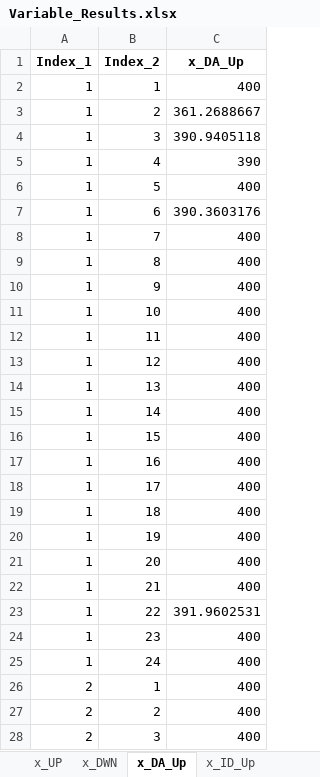
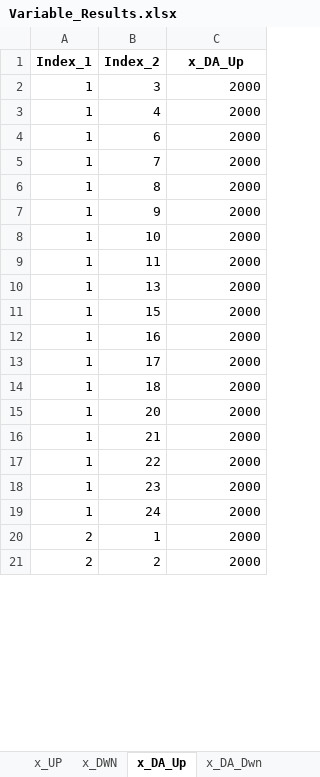
Before and after one commit to Lasseas/Master_repo, an Excel workbook: Variable_Results.xlsx, sheet x_DA_Up, drawn as a sheet; only a part is shown; values as stored, in another font and other column widths than the file's, no borders; removed rows and columns are numbered as before the commit, all else as after; the diff covers the shown part only; the diff names each change by its address in the sheet, - before the commit and + after, or states it on an @@ line.

```diff
--- a/Variable_Results.xlsx (sheet x_DA_Up)
+++ b/Variable_Results.xlsx (sheet x_DA_Up)
+sheet tab: x_DA_Dwn
-row 2: 1 | 1 | 400
-row 3: 1 | 2 | 361.2688667
-C2 (x_DA_Up): 390.9405118
+C2 (x_DA_Up): 2000
-C3 (x_DA_Up): 390
+C3 (x_DA_Up): 2000
-row 6: 1 | 5 | 400
-C4 (x_DA_Up): 390.3603176
+C4 (x_DA_Up): 2000
-C5:C9 (x_DA_Up): 400
+C5:C9 (x_DA_Up): 2000
-row 13: 1 | 12 | 400
-C10 (x_DA_Up): 400
+C10 (x_DA_Up): 2000
-row 15: 1 | 14 | 400
-C11:C14 (x_DA_Up): 400
+C11:C14 (x_DA_Up): 2000
-row 20: 1 | 19 | 400
-C15:C16 (x_DA_Up): 400
+C15:C16 (x_DA_Up): 2000
-C17 (x_DA_Up): 391.9602531
+C17 (x_DA_Up): 2000
-C18:C21 (x_DA_Up): 400
+C18:C21 (x_DA_Up): 2000
-row 28: 2 | 3 | 400
```
Also changed, not shown: 67 added rows, 5 removed rows and 16 edited cells elsewhere in this sheet, sheet y_out, sheet y_activity, sheet y_in, sheet d_flex, sheet q_SoC, sheet q_charge, 19 more sheets, Test_data_simple_extended_reduced.xlsx, 37 other files.
